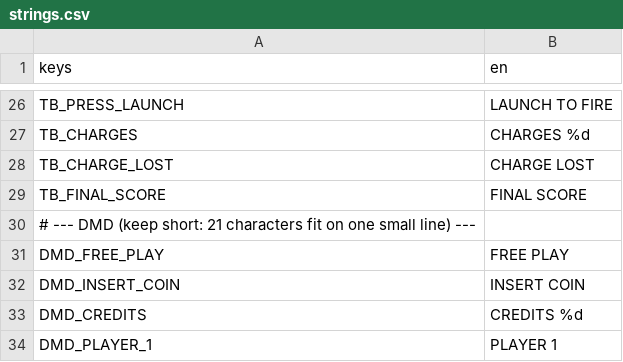
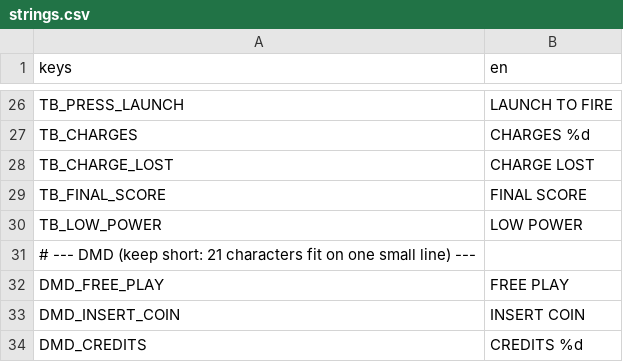
Before and after one commit to darkphoenixfox/PinGames, a CSV file: core/locale/strings.csv, drawn as a sheet; only a part is shown, gaps mark what is left out; the shorter side is filled out with more unchanged rows.

```diff
--- a/core/locale/strings.csv
+++ b/core/locale/strings.csv
@@ -29,2 +29,3 @@ TB_CHARGE_LOST,CHARGE LOST
 TB_FINAL_SCORE,FINAL SCORE
+TB_LOW_POWER,LOW POWER
 # --- DMD (keep short: 21 characters fit on one small line) ---
```
Also changed, not shown: 12 other files.
